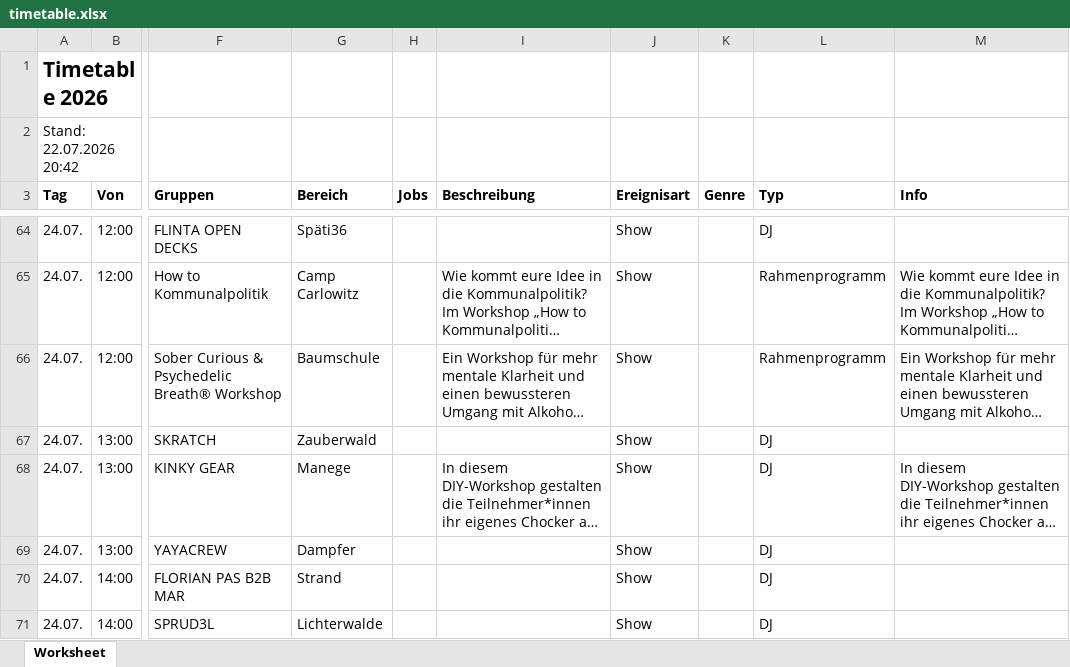
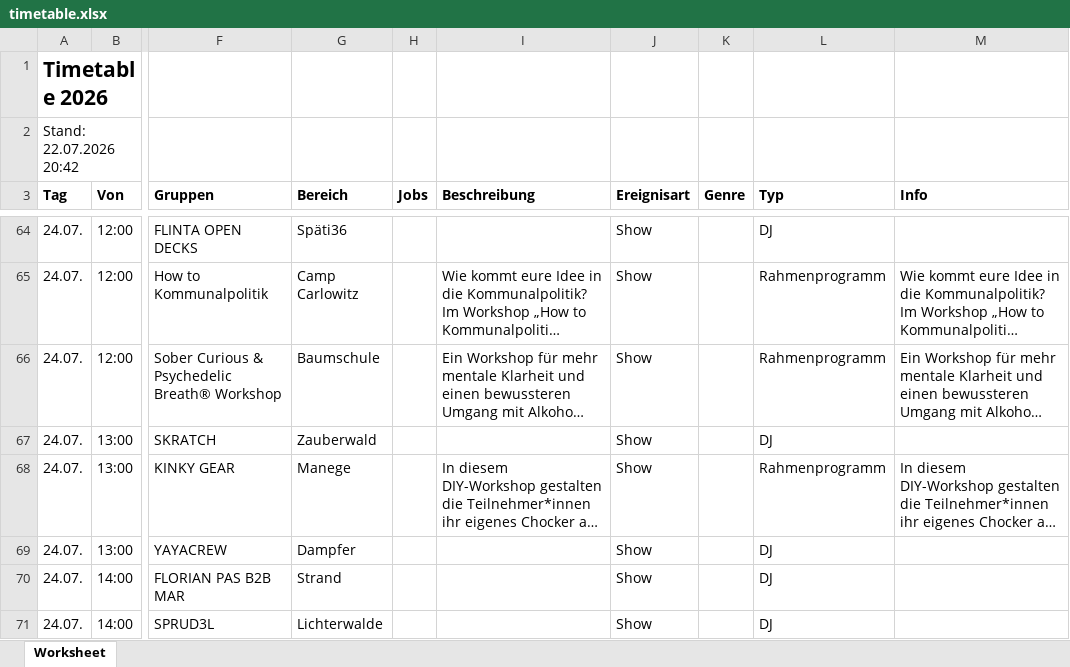
Before and after one commit to Goodlive-GmbH/Feel-Festival-Timetable, an Excel workbook: import/timetable.xlsx, sheet Worksheet, drawn as a sheet; only a part is shown, gaps mark what is left out; long unchanged cells end in …; values as stored, in another font and other column widths than the file's, no borders; the diff covers the shown part only; the diff names each change by its address in the sheet, - before the commit and + after, or states it on an @@ line.

Commit message:
Add files via upload

```diff
--- a/import/timetable.xlsx (sheet Worksheet)
+++ b/import/timetable.xlsx (sheet Worksheet)
-L68 (Typ): DJ
+L68 (Typ): Rahmenprogramm
```
Also changed, not shown: 11 edited cells elsewhere in this sheet.
